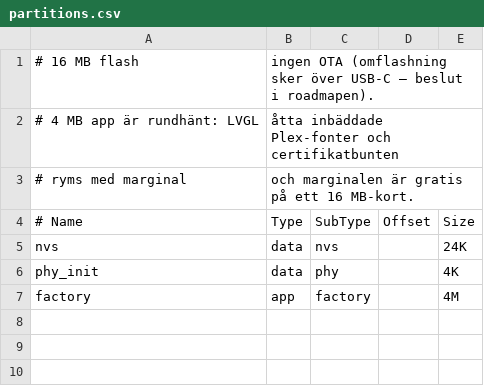
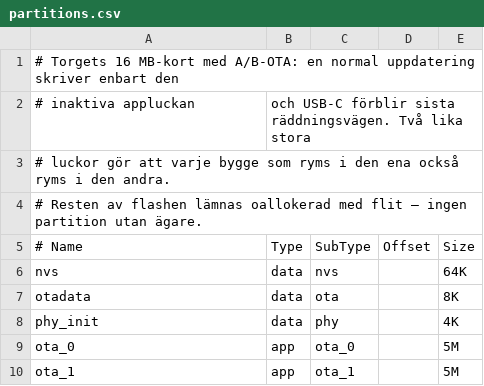
Before and after one commit to M4dm0nky/claudescreen, a CSV file: partitions.csv, drawn as a sheet; removed rows and columns are numbered as before the commit, all else as after; the diff names each change by its address in the sheet, - before the commit and + after, or states it on an @@ line.

```diff
--- a/partitions.csv
+++ b/partitions.csv
-row 1: # 16 MB flash | ingen OTA (omflashning sker över USB-C — beslut i roadmapen).
-row 2: # 4 MB app är rundhänt: LVGL | åtta inbäddade Plex-fonter och certifikatbunten
-row 3: # ryms med marginal | och marginalen är gratis på ett 16 MB-kort.
+row 1: # Torgets 16 MB-kort med A/B-OTA: en normal uppdatering skriver enbart den
+row 2: # inaktiva appluckan | och USB-C förblir sista räddningsvägen. Två lika stora
+row 3: # luckor gör att varje bygge som ryms i den ena också ryms i den andra.
+row 4: # Resten av flashen lämnas oallokerad med flit — ingen partition utan ägare.
-E6: 24K
+E6: 64K
+row 7: otadata | data | ota |  | 8K
-row 7: factory | app | factory |  | 4M
+row 9: ota_0 | app | ota_0 |  | 5M
+row 10: ota_1 | app | ota_1 |  | 5M
```
Also changed, not shown: 3 other files.
